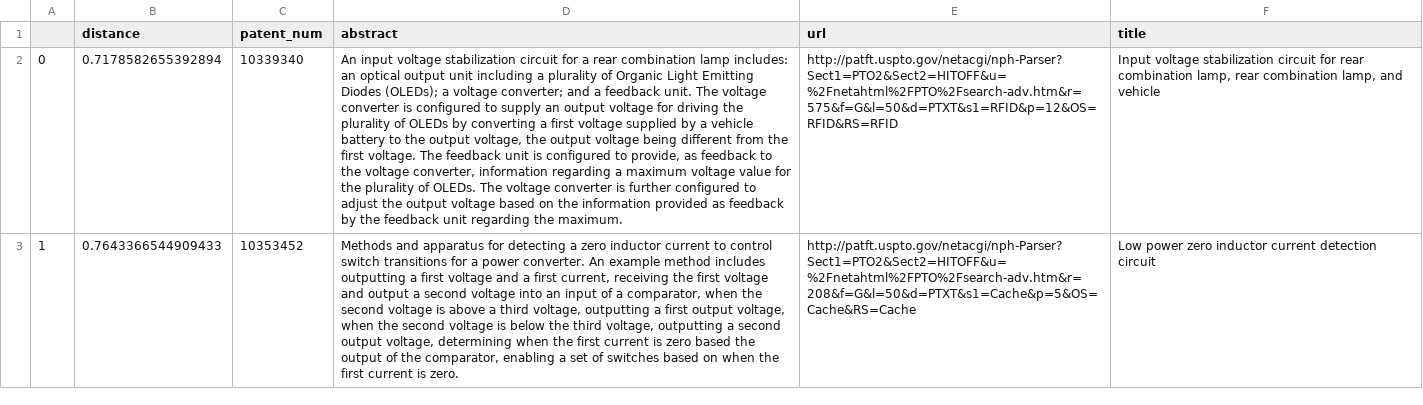
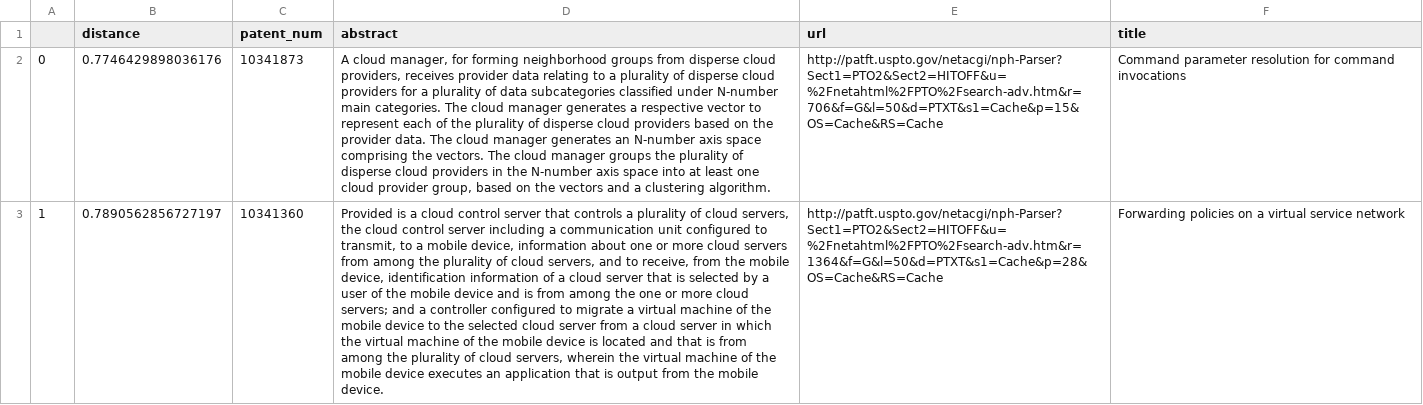
Before and after one commit to prachichouksey/Recommender-System, a CSV file: web_app/result_keyword.csv, drawn as a sheet; only a part is shown; the diff covers the shown part only; the diff names each change by its address in the sheet, - before the commit and + after, or states it on an @@ line.

```diff
--- a/web_app/result_keyword.csv
+++ b/web_app/result_keyword.csv
-B2 (distance): 0.7178582655392894
+B2 (distance): 0.7746429898036176
-C2 (patent_num): 10339340
+C2 (patent_num): 10341873
-D2 (abstract): An input voltage stabilization circuit for a rear combination lamp includes: an optical output unit including a plurality of Organic Light Emitting Diodes (OLEDs); a voltage converter; and a feedback unit. The voltage converter is configured to supply an output voltage for driving the plurality of OLEDs by converting a first voltage supplied by a vehicle battery to the output voltage, the output voltage being different from the first voltage. The feedback unit is configured to provide, as feedback to the voltage converter, information regarding a maximum voltage value for the plurality of OLEDs. The voltage converter is further configured to adjust the output voltage based on the information provided as feedback by the feedback unit regarding the maximum.
+D2 (abstract): A cloud manager, for forming neighborhood groups from disperse cloud providers, receives provider data relating to a plurality of disperse cloud providers for a plurality of data subcategories classified under N-number main categories. The cloud manager generates a respective vector to represent each of the plurality of disperse cloud providers based on the provider data. The cloud manager generates an N-number axis space comprising the vectors. The cloud manager groups the plurality of disperse cloud providers in the N-number axis space into at least one cloud provider group, based on the vectors and a clustering algorithm.
-E2 (url): http://patft.uspto.gov/netacgi/nph-Parser?Sect1=PTO2&Sect2=HITOFF&u=%2Fnetahtml%2FPTO%2Fsearch-adv.htm&r=575&f=G&l=50&d=PTXT&s1=RFID&p=12&OS=RFID&RS=RFID
+E2 (url): http://patft.uspto.gov/netacgi/nph-Parser?Sect1=PTO2&Sect2=HITOFF&u=%2Fnetahtml%2FPTO%2Fsearch-adv.htm&r=706&f=G&l=50&d=PTXT&s1=Cache&p=15&OS=Cache&RS=Cache
-F2 (title): Input voltage stabilization circuit for rear combination lamp, rear combination lamp, and vehicle
+F2 (title): Command parameter resolution for command invocations
-B3 (distance): 0.7643366544909433
+B3 (distance): 0.7890562856727197
-C3 (patent_num): 10353452
+C3 (patent_num): 10341360
-D3 (abstract): Methods and apparatus for detecting a zero inductor current to control switch transitions for a power converter. An example method includes outputting a first voltage and a first current, receiving the first voltage and output a second voltage into an input of a comparator, when the second voltage is above a third voltage, outputting a first output voltage, when the second voltage is below the third voltage, outputting a second output voltage, determining when the first current is zero based the output of the comparator, enabling a set of switches based on when the first current is zero.
+D3 (abstract): Provided is a cloud control server that controls a plurality of cloud servers, the cloud control server including a communication unit configured to transmit, to a mobile device, information about one or more cloud servers from among the plurality of cloud servers, and to receive, from the mobile device, identification information of a cloud server that is selected by a user of the mobile device and is from among the one or more cloud servers; and a controller configured to migrate a virtual machine of the mobile device to the selected cloud server from a cloud server in which the virtual machine of the mobile device is located and that is from among the plurality of cloud servers, wherein the virtual machine of the mobile device executes an application that is output from the mobile device.
-E3 (url): http://patft.uspto.gov/netacgi/nph-Parser?Sect1=PTO2&Sect2=HITOFF&u=%2Fnetahtml%2FPTO%2Fsearch-adv.htm&r=208&f=G&l=50&d=PTXT&s1=Cache&p=5&OS=Cache&RS=Cache
+E3 (url): http://patft.uspto.gov/netacgi/nph-Parser?Sect1=PTO2&Sect2=HITOFF&u=%2Fnetahtml%2FPTO%2Fsearch-adv.htm&r=1364&f=G&l=50&d=PTXT&s1=Cache&p=28&OS=Cache&RS=Cache
-F3 (title): Low power zero inductor current detection circuit
+F3 (title): Forwarding policies on a virtual service network
```
Also changed, not shown: 15 edited cells elsewhere in this file, 2 other files.
